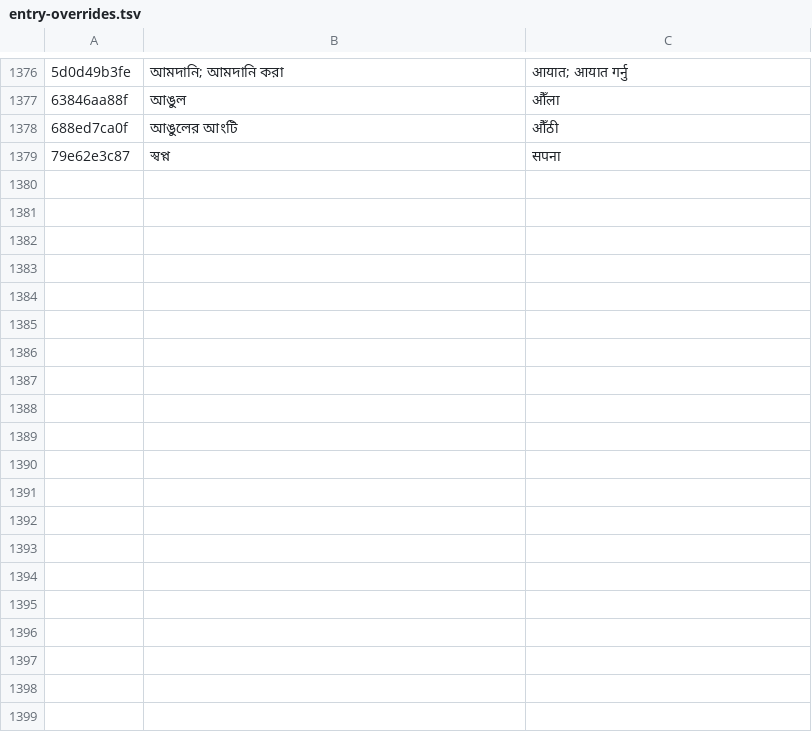
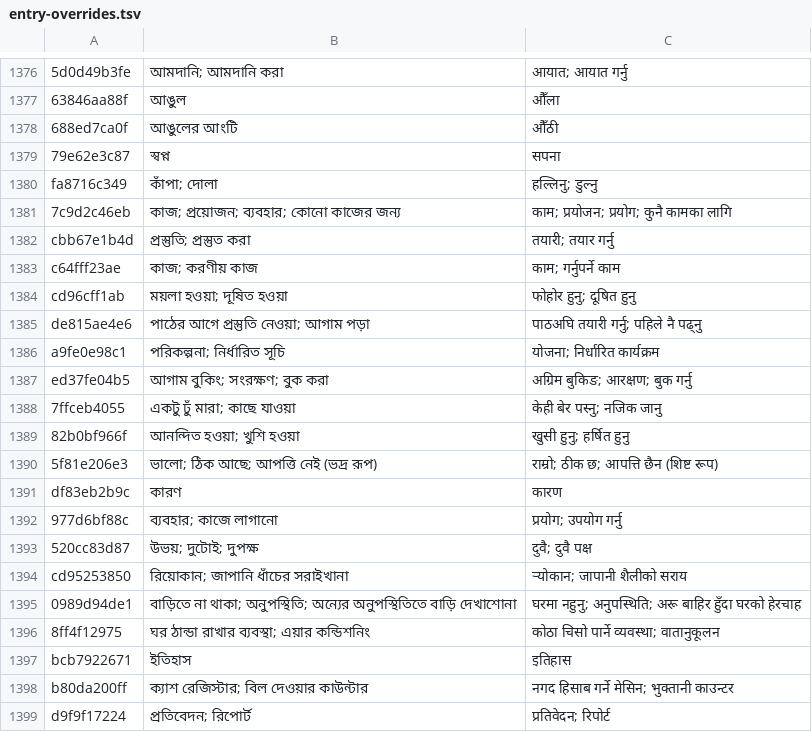
Before and after one commit to Mr04Nazmul/nihongo-path, a TSV file: translations/entry-overrides.tsv, drawn as a sheet; only a part is shown, gaps mark what is left out; the diff names each change by its address in the sheet, - before the commit and + after, or states it on an @@ line.

```diff
--- a/translations/entry-overrides.tsv
+++ b/translations/entry-overrides.tsv
+row 1380: fa8716c349 | কাঁপা; দোলা | हल्लिनु; डुल्नु
+row 1381: 7c9d2c46eb | কাজ; প্রয়োজন; ব্যবহার; কোনো কাজের জন্য | काम; प्रयोजन; प्रयोग; कुनै कामका लागि
+row 1382: cbb67e1b4d | প্রস্তুতি; প্রস্তুত করা | तयारी; तयार गर्नु
+row 1383: c64fff23ae | কাজ; করণীয় কাজ | काम; गर्नुपर्ने काम
+row 1384: cd96cff1ab | ময়লা হওয়া; দূষিত হওয়া | फोहोर हुनु; दूषित हुनु
+row 1385: de815ae4e6 | পাঠের আগে প্রস্তুতি নেওয়া; আগাম পড়া | पाठअघि तयारी गर्नु; पहिले नै पढ्नु
+row 1386: a9fe0e98c1 | পরিকল্পনা; নির্ধারিত সূচি | योजना; निर्धारित कार्यक्रम
+row 1387: ed37fe04b5 | আগাম বুকিং; সংরক্ষণ; বুক করা | अग्रिम बुकिङ; आरक्षण; बुक गर्नु
+row 1388: 7ffceb4055 | একটু ঢুঁ মারা; কাছে যাওয়া | केही बेर पस्नु; नजिक जानु
+row 1389: 82b0bf966f | আনন্দিত হওয়া; খুশি হওয়া | खुसी हुनु; हर्षित हुनु
+row 1390: 5f81e206e3 | ভালো; ঠিক আছে; আপত্তি নেই (ভদ্র রূপ) | राम्रो; ठीक छ; आपत्ति छैन (शिष्ट रूप)
+row 1391: df83eb2b9c | কারণ | कारण
+row 1392: 977d6bf88c | ব্যবহার; কাজে লাগানো | प्रयोग; उपयोग गर्नु
+row 1393: 520cc83d87 | উভয়; দুটোই; দুপক্ষ | दुवै; दुवै पक्ष
+row 1394: cd95253850 | রিয়োকান; জাপানি ধাঁচের সরাইখানা | र्‍योकान; जापानी शैलीको सराय
+row 1395: 0989d94de1 | বাড়িতে না থাকা; অনুপস্থিতি; অন্যের অনুপস্থিতিতে বাড়ি দেখাশোনা | घरमा नहुनु; अनुपस्थिति; अरू बाहिर हुँदा घरको हेरचाह
+row 1396: 8ff4f12975 | ঘর ঠান্ডা রাখার ব্যবস্থা; এয়ার কন্ডিশনিং | कोठा चिसो पार्ने व्यवस्था; वातानुकूलन
+row 1397: bcb7922671 | ইতিহাস | इतिहास
+row 1398: b80da200ff | ক্যাশ রেজিস্টার; বিল দেওয়ার কাউন্টার | नगद हिसाब गर्ने मेसिन; भुक्तानी काउन्टर
+row 1399: d9f9f17224 | প্রতিবেদন; রিপোর্ট | प्रतिवेदन; रिपोर्ट
```
Also changed, not shown: 5 other files.
